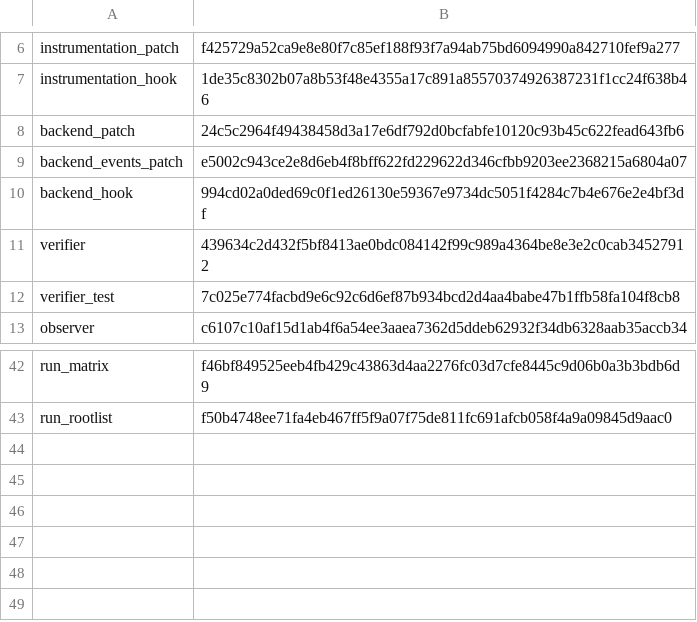
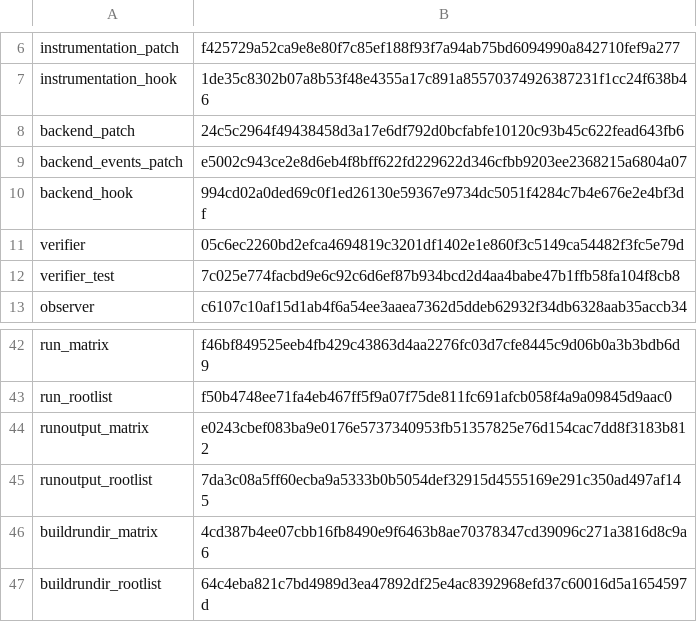
Before and after one commit to qiangli/bashpp-tests, a TSV file: tools/upstream-harness/backend-pin.tsv, drawn as a sheet; only a part is shown, gaps mark what is left out.

Commit message:
S150.7 + S150.4: runoutput and buildrundir packet matrices and gates
runoutput (one root, rangegen.go): the upstream generate phase (a `go run`
of the generator with the recipe argv) and the execute phase over the
tmp__.go upstream wrote both already have the direct execute meaning and
the verifier's GEN row; this adds the authenticated matrix (root-list
digest = manifest 2a4d0bf8...) and runoutput-gate.sh. Local pre-check:
exit 3, both phases executed in both modes, product failures retained
(interpreted: the generator's fmt.Fprintf writer; compiled: the generated
source's labeled branch).

buildrundir (four roots): every authenticated root carries one .go and
one .s companion, so upstream's first phase is `generate` over the .s
(symabis) and it stops there when the seam reports the non-Go input as a
product limitation — exactly the 149.7 builddir shape. The verifier's
directory rule now covers buildrundir; the matrix pins every .dir
companion (root-list digest = manifest 31a12b76...) and
buildrundir-gate.sh replays them on the builddir template. Local
pre-check: exit 3 (two roots are amd64-only and skip upstream on darwin;
Linux runs all four). The buildrundir compile/link/execute meaning is
untested by this packet because upstream never reaches it.

Sprint: #150
Story: S150.7
Story-ID: 803bd644bc67
Story: S150.4
Story-ID: c2950820e138

```diff
--- a/tools/upstream-harness/backend-pin.tsv
+++ b/tools/upstream-harness/backend-pin.tsv
@@ -10,3 +10,3 @@ backend_events_patch	e5002c943ce2e8d6eb4f8bff622fd229622d346cfbb9203ee2368215a68
 backend_hook	994cd02a0ded69c0f1ed26130e59367e9734dc5051f4284c7b4e676e2e4bf3df
-verifier	439634c2d432f5bf8413ae0bdc084142f99c989a4364be8e3e2c0cab34527912
+verifier	05c6ec2260bd2efca4694819c3201df1402e1e860f3c5149ca54482f3fc5e79d
 verifier_test	7c025e774facbd9e6c92c6d6ef87b934bcd2d4aa4babe47b1ffb58fa104f8cb8
@@ -43 +43,5 @@ run_matrix	f46bf849525eeb4fb429c43863d4aa2276fc03d7cfe8445c9d06b0a3b3bdb6d9
 run_rootlist	f50b4748ee71fa4eb467ff5f9a07f75de811fc691afcb058f4a9a09845d9aac0
+runoutput_matrix	e0243cbef083ba9e0176e5737340953fb51357825e76d154cac7dd8f3183b812
+runoutput_rootlist	7da3c08a5ff60ecba9a5333b0b5054def32915d4555169e291c350ad497af145
+buildrundir_matrix	4cd387b4ee07cbb16fb8490e9f6463b8ae70378347cd39096c271a3816d8c9a6
+buildrundir_rootlist	64c4eba821c7bd4989d3ea47892df25e4ac8392968efd37c60016d5a1654597d
```
Also changed, not shown: 7 other files.
